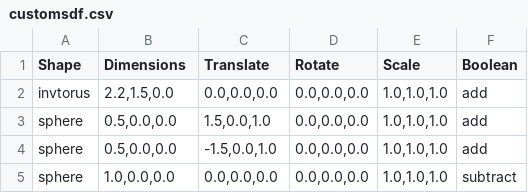
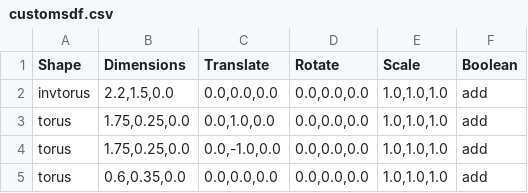
Before and after one commit to gimulnautti/tunneltablecalc, a CSV file: customsdf.csv, drawn as a sheet.

```diff
--- a/customsdf.csv
+++ b/customsdf.csv
@@ -2,4 +2,4 @@ Shape,Dimensions,Translate,Rotate,Scale,Boolean
 invtorus,"2.2,1.5,0.0","0.0,0.0,0.0","0.0,0.0,0.0","1.0,1.0,1.0",add
-sphere,"0.5,0.0,0.0","1.5,0.0,1.0","0.0,0.0,0.0","1.0,1.0,1.0",add
-sphere,"0.5,0.0,0.0","-1.5,0.0,1.0","0.0,0.0,0.0","1.0,1.0,1.0",add
-sphere,"1.0,0.0,0.0","0.0,0.0,0.0","0.0,0.0,0.0","1.0,1.0,1.0",subtract
+torus,"1.75,0.25,0.0","0.0,1.0,0.0","0.0,0.0,0.0","1.0,1.0,1.0",add
+torus,"1.75,0.25,0.0","0.0,-1.0,0.0","0.0,0.0,0.0","1.0,1.0,1.0",add
+torus,"0.6,0.35,0.0","0.0,0.0,0.0","0.0,0.0,0.0","1.0,1.0,1.0",add
```
Also changed, not shown: control.csv, 1 other file.
